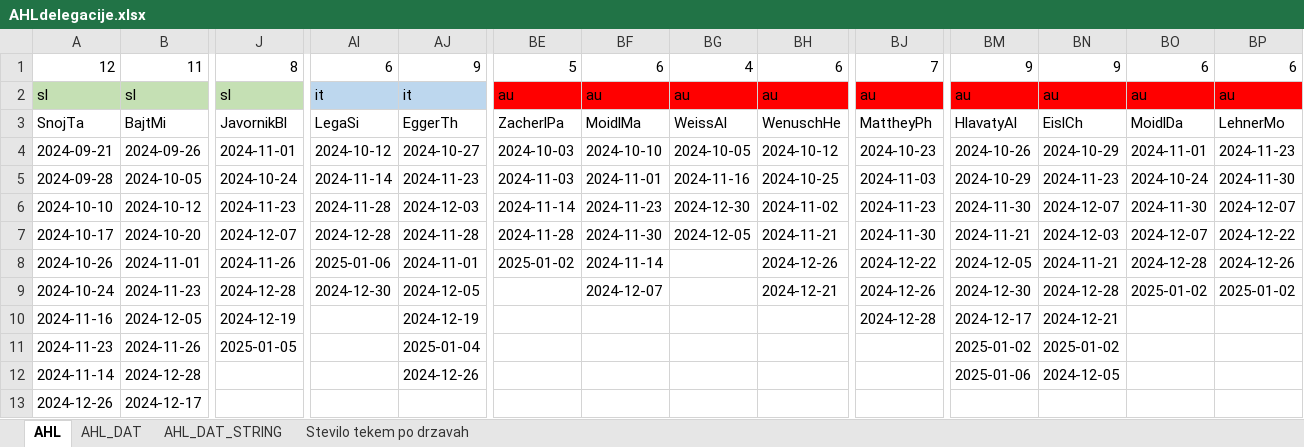
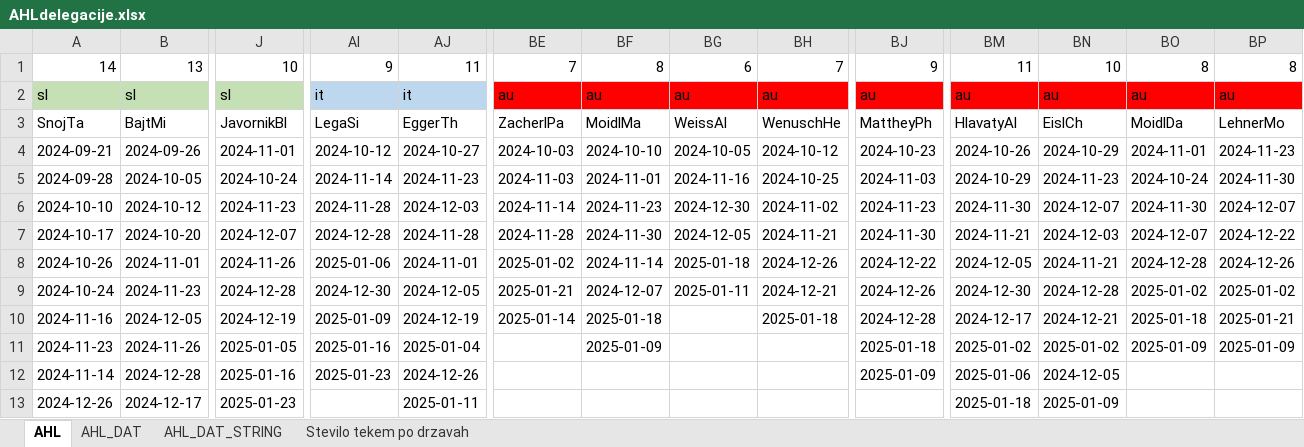
Before and after one commit to snojle23/delegacije, an Excel workbook: data/AHLdelegacije.xlsx, sheet AHL, drawn as a sheet; only a part is shown, gaps mark what is left out; values as stored, in another font and other column widths than the file's, no borders; removed rows and columns are numbered as before the commit, all else as after; rows hold the shown columns only; the diff covers the shown part only; the diff names each change by its address in the sheet, - before the commit and + after, or states it on an @@ line.

```diff
--- a/data/AHLdelegacije.xlsx (sheet AHL)
+++ b/data/AHLdelegacije.xlsx (sheet AHL)
-row 1: 12 | 11 | 8 | 6 | 9 | 5 | 6 | 4 | 6 | 7 | 9 | 9 | 6 | 6
+row 1: 14 | 13 | 10 | 9 | 11 | 7 | 8 | 6 | 7 | 9 | 11 | 10 | 8 | 8
-BG8: (empty)
+BG8: 2025-01-18
-BE9: (empty)
+BE9: 2025-01-21
-BG9: (empty)
+BG9: 2025-01-11
-AI10: (empty)
+AI10: 2025-01-09
-BE10: (empty)
+BE10: 2025-01-14
-BF10: (empty)
+BF10: 2025-01-18
-BH10: (empty)
+BH10: 2025-01-18
-BO10: (empty)
+BO10: 2025-01-18
-BP10: (empty)
+BP10: 2025-01-21
-AI11: (empty)
+AI11: 2025-01-16
-BF11: (empty)
+BF11: 2025-01-09
-BJ11: (empty)
+BJ11: 2025-01-18
-BO11: (empty)
+BO11: 2025-01-09
-BP11: (empty)
+BP11: 2025-01-09
-J12: (empty)
+J12: 2025-01-16
-AI12: (empty)
+AI12: 2025-01-23
-BJ12: (empty)
+BJ12: 2025-01-09
-J13: (empty)
+J13: 2025-01-23
-AJ13: (empty)
+AJ13: 2025-01-11
-BM13: (empty)
+BM13: 2025-01-18
-BN13: (empty)
+BN13: 2025-01-09
```
Also changed, not shown: 5 added rows, 3 removed rows and 61 edited cells elsewhere in this sheet, sheet Stevilo tekem po drzavah, sheet AHL_DAT_STRING, sheet AHL_DAT, data/AHLdelegacije - kp narejena 16.12..xlsx, data/ICEHLdelegacije.xlsx, 5 other files.
